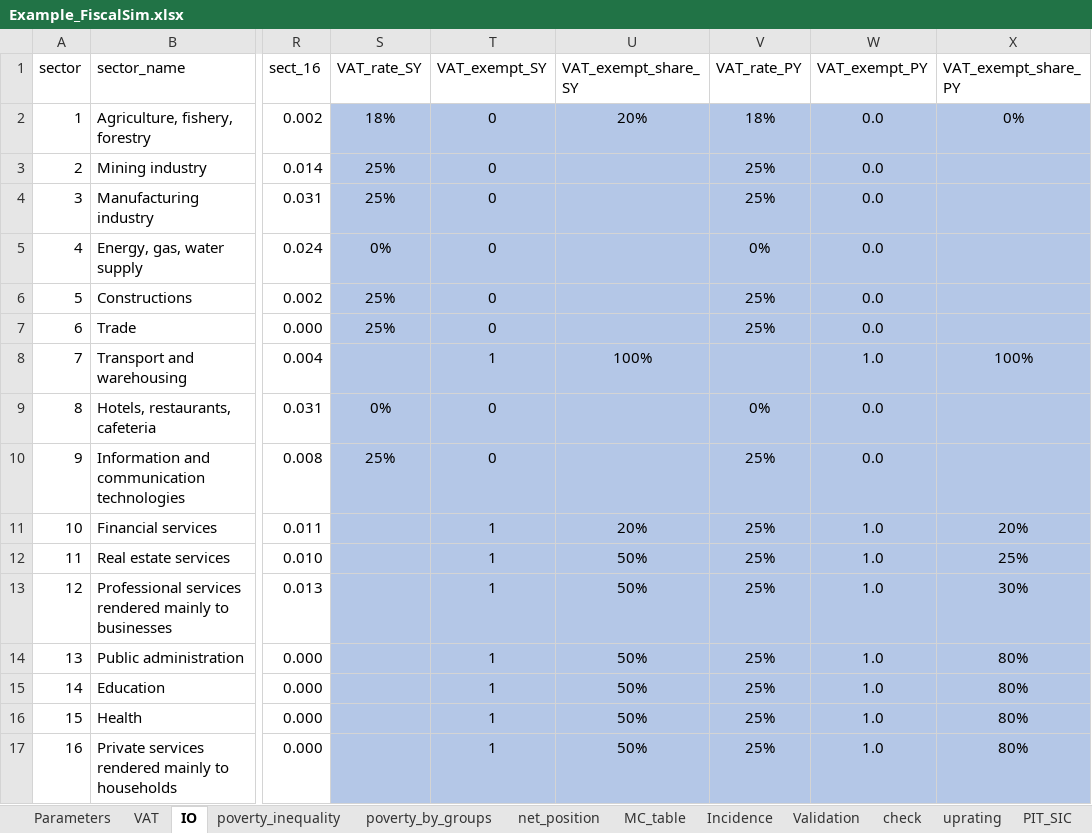
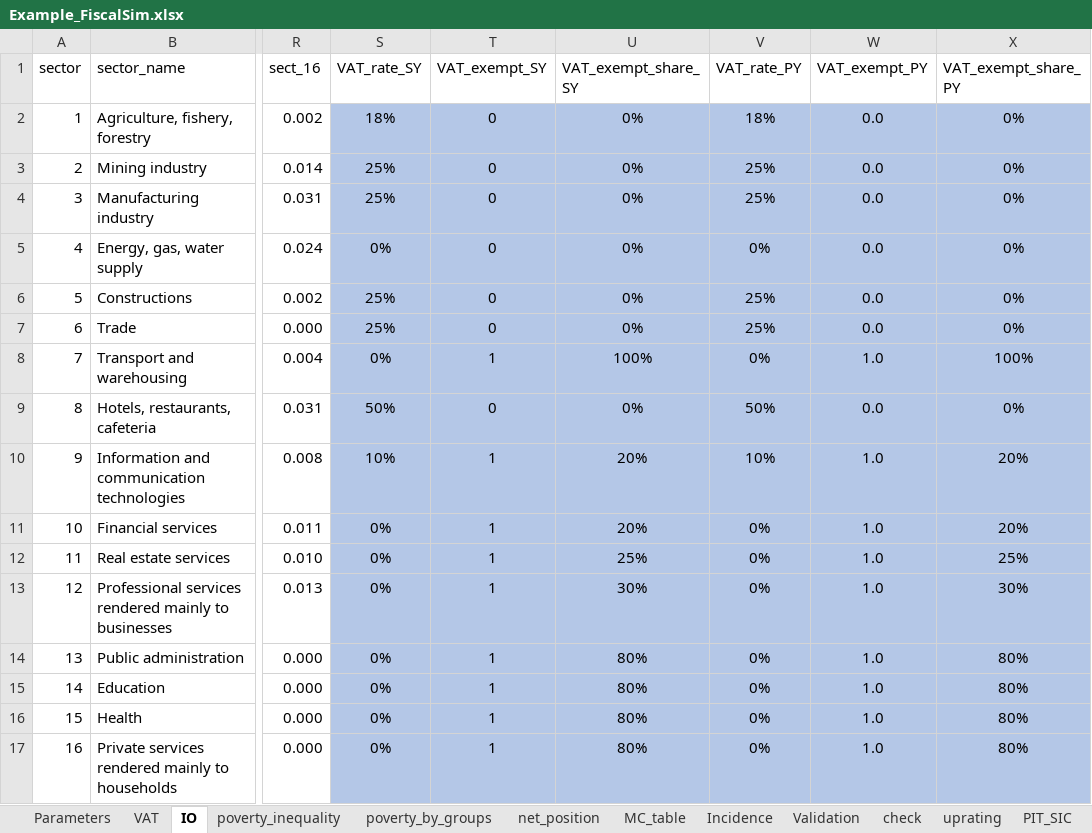
Before and after one commit to wbEPL/Example_FiscalSim, an Excel workbook: 03.Tool/Example_FiscalSim.xlsx, sheet IO, drawn as a sheet; only a part is shown, gaps mark what is left out; values as stored, in another font and other column widths than the file's, no borders; the diff names each change by its address in the sheet, - before the commit and + after, or states it on an @@ line.

```diff
--- a/03.Tool/Example_FiscalSim.xlsx (sheet IO)
+++ b/03.Tool/Example_FiscalSim.xlsx (sheet IO)
-U2 (VAT_exempt_share_SY): 20%
+U2 (VAT_exempt_share_SY): 0%
-U3:U7 (VAT_exempt_share_SY): (empty)
+U3:U7 (VAT_exempt_share_SY): 0%
-X3:X7 (VAT_exempt_share_PY): (empty)
+X3:X7 (VAT_exempt_share_PY): 0%
-S8 (VAT_rate_SY): (empty)
+S8 (VAT_rate_SY): 0%
-V8 (VAT_rate_PY): (empty)
+V8 (VAT_rate_PY): 0%
-S9 (VAT_rate_SY): 0%
+S9 (VAT_rate_SY): 50%
-U9 (VAT_exempt_share_SY): (empty)
+U9 (VAT_exempt_share_SY): 0%
-V9 (VAT_rate_PY): 0%
+V9 (VAT_rate_PY): 50%
-X9 (VAT_exempt_share_PY): (empty)
+X9 (VAT_exempt_share_PY): 0%
-S10 (VAT_rate_SY): 25%
+S10 (VAT_rate_SY): 10%
-T10 (VAT_exempt_SY): 0
+T10 (VAT_exempt_SY): 1
-U10 (VAT_exempt_share_SY): (empty)
+U10 (VAT_exempt_share_SY): 20%
-V10 (VAT_rate_PY): 25%
+V10 (VAT_rate_PY): 10%
-W10 (VAT_exempt_PY): 0.0
+W10 (VAT_exempt_PY): 1.0
-X10 (VAT_exempt_share_PY): (empty)
+X10 (VAT_exempt_share_PY): 20%
-S11:S17 (VAT_rate_SY): (empty)
+S11:S17 (VAT_rate_SY): 0%
-V11:V17 (VAT_rate_PY): 25%
+V11:V17 (VAT_rate_PY): 0%
-U12 (VAT_exempt_share_SY): 50%
+U12 (VAT_exempt_share_SY): 25%
-U13 (VAT_exempt_share_SY): 50%
+U13 (VAT_exempt_share_SY): 30%
-U14:U17 (VAT_exempt_share_SY): 50%
+U14:U17 (VAT_exempt_share_SY): 80%
```
Also changed, not shown: sheet net_position, sheet totals, sheet MC_table, sheet all, sheet Incidence, sheet gini_poverty, 3 more sheets, formulas that keep their value, hidden cells, charts or pictures.
